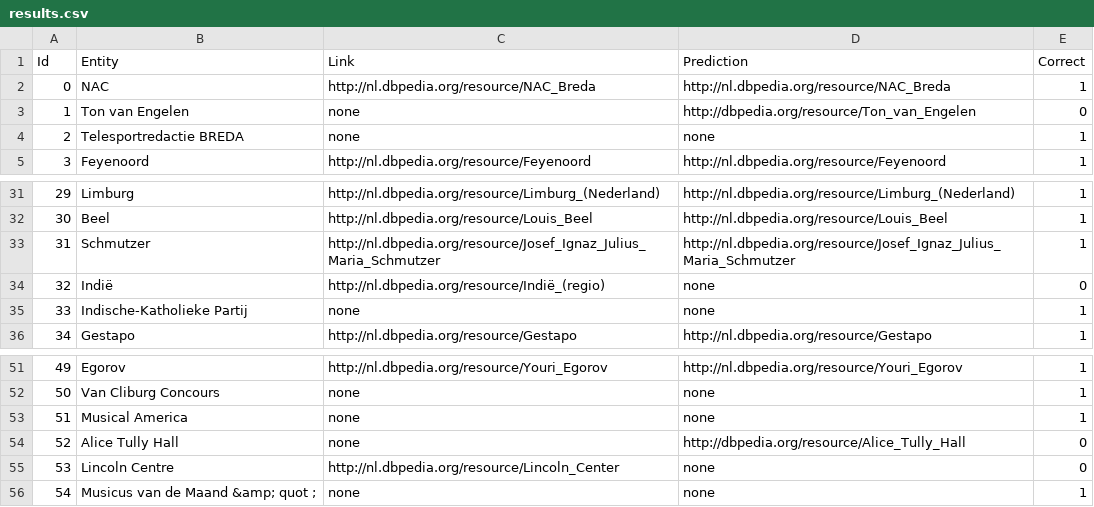
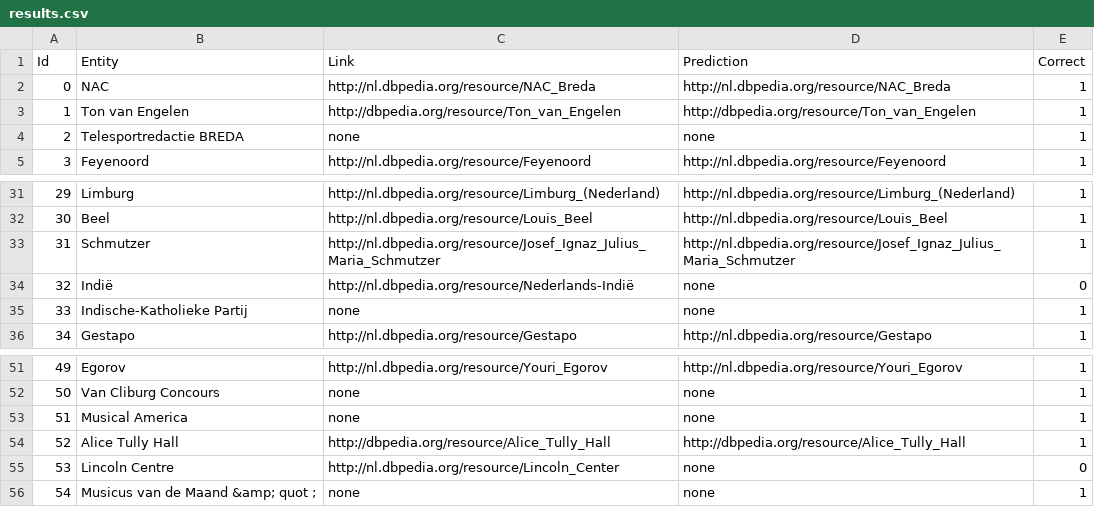
Before and after one commit to KBNLresearch/dac-web, a CSV file: results.csv, drawn as a sheet; only a part is shown, gaps mark what is left out.

Commit message:
Adjust multiple queries

```diff
--- a/results.csv
+++ b/results.csv
@@ -2,3 +2,3 @@ Id	Entity	Link	Prediction	Correct
 0	NAC	http://nl.dbpedia.org/resource/NAC_Breda	http://nl.dbpedia.org/resource/NAC_Breda	1	
-1	Ton van Engelen	none	http://dbpedia.org/resource/Ton_van_Engelen	0	
+1	Ton van Engelen	http://dbpedia.org/resource/Ton_van_Engelen	http://dbpedia.org/resource/Ton_van_Engelen	1	
 2	Telesportredactie BREDA	none	none	1	
@@ -33,3 +33,3 @@ Id	Entity	Link	Prediction	Correct
 31	Schmutzer	http://nl.dbpedia.org/resource/Josef_Ignaz_Julius_Maria_Schmutzer	http://nl.dbpedia.org/resource/Josef_Ignaz_Julius_Maria_Schmutzer	1	
-32	Indië	http://nl.dbpedia.org/resource/Indië_(regio)	none	0	
+32	Indië	http://nl.dbpedia.org/resource/Nederlands-Indië	none	0	
 33	Indische-Katholieke Partij	none	none	1	
@@ -53,3 +53,3 @@ Id	Entity	Link	Prediction	Correct
 51	Musical America	none	none	1	
-52	Alice Tully Hall	none	http://dbpedia.org/resource/Alice_Tully_Hall	0	
+52	Alice Tully Hall	http://dbpedia.org/resource/Alice_Tully_Hall	http://dbpedia.org/resource/Alice_Tully_Hall	1	
 53	Lincoln Centre	http://nl.dbpedia.org/resource/Lincoln_Center	none	0	
```
